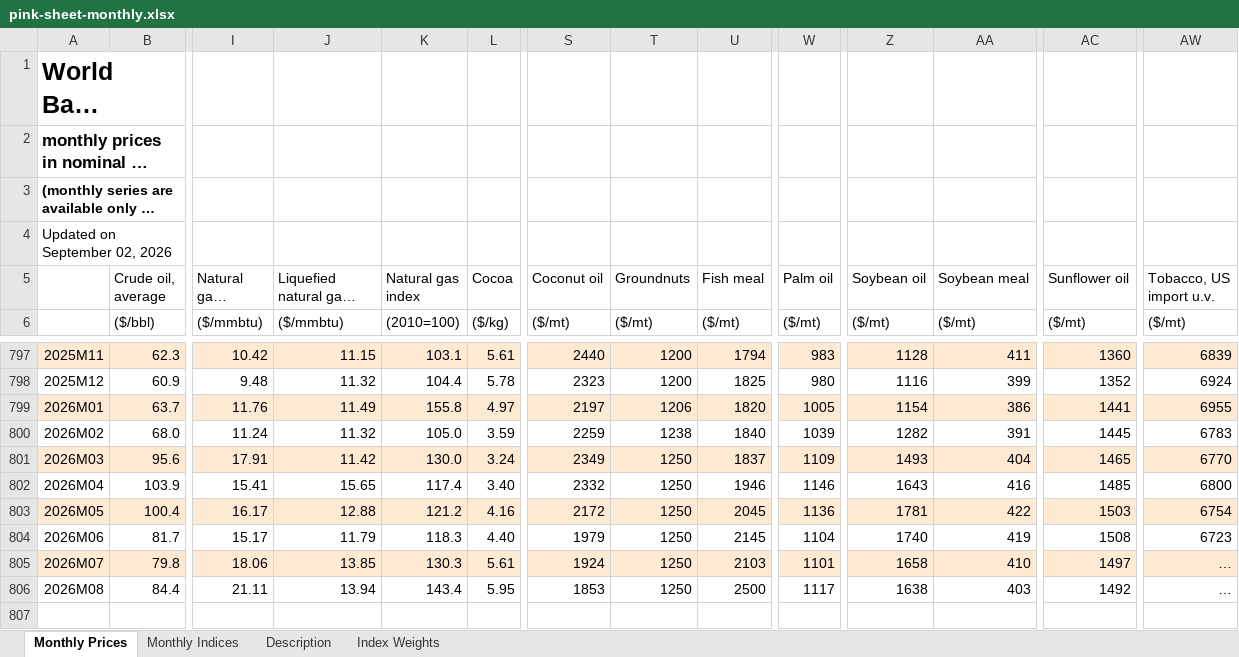
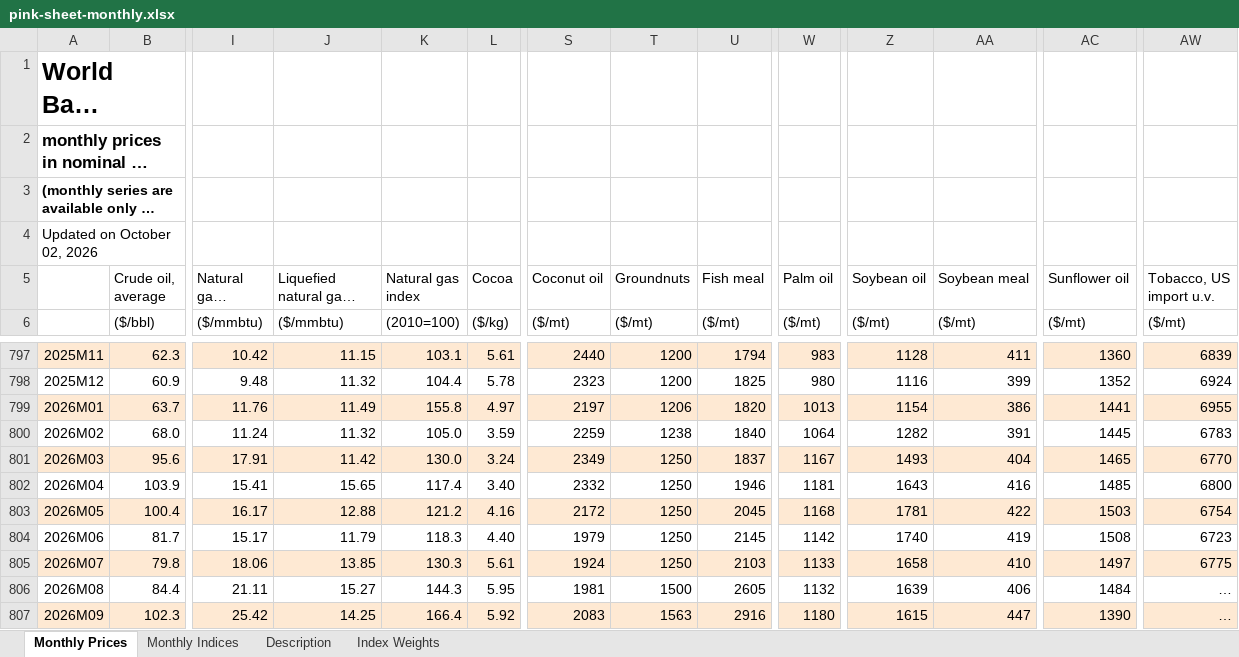
Before and after one commit to jaehochoidev-star/export-import-data, an Excel workbook: data/worldbank/raw/pink-sheet-monthly.xlsx, sheet Monthly Prices, drawn as a sheet; only a part is shown, gaps mark what is left out; long unchanged cells end in …; values as stored, in another font and other column widths than the file's, no borders; rows hold the shown columns only; the diff names each change by its address in the sheet, - before the commit and + after, or states it on an @@ line.

```diff
--- a/data/worldbank/raw/pink-sheet-monthly.xlsx (sheet Monthly Prices)
+++ b/data/worldbank/raw/pink-sheet-monthly.xlsx (sheet Monthly Prices)
-A4: Updated on September 02, 2026
+A4: Updated on October 02, 2026
-W799 (Palm oil): 1005
+W799 (Palm oil): 1013
-W800 (Palm oil): 1039
+W800 (Palm oil): 1064
-W801 (Palm oil): 1109
+W801 (Palm oil): 1167
-W802 (Palm oil): 1146
+W802 (Palm oil): 1181
-W803 (Palm oil): 1136
+W803 (Palm oil): 1168
-W804 (Palm oil): 1104
+W804 (Palm oil): 1142
-W805 (Palm oil): 1101
+W805 (Palm oil): 1133
-AW805 (Tobacco, US import u.v.): …
+AW805 (Tobacco, US import u.v.): 6775
-J806 (Liquefied natural gas, Japan): 13.94
+J806 (Liquefied natural gas, Japan): 15.27
-K806 (Natural gas index): 143.4
+K806 (Natural gas index): 144.3
-S806 (Coconut oil): 1853
+S806 (Coconut oil): 1981
-T806 (Groundnuts): 1250
+T806 (Groundnuts): 1500
-U806 (Fish meal): 2500
+U806 (Fish meal): 2605
-W806 (Palm oil): 1117
+W806 (Palm oil): 1132
-Z806 (Soybean oil): 1638
+Z806 (Soybean oil): 1639
-AA806 (Soybean meal): 403
+AA806 (Soybean meal): 406
-AC806 (Sunflower oil): 1492
+AC806 (Sunflower oil): 1484
+row 807: 2026M09 | 102.3 | 25.42 | 14.25 | 166.4 | 5.92 | 2083 | 1563 | 2916 | 1180 | 1615 | 447 | 1390 | …
```
Also changed, not shown: sheet Monthly Indices, sheet Description, 11 other files.
